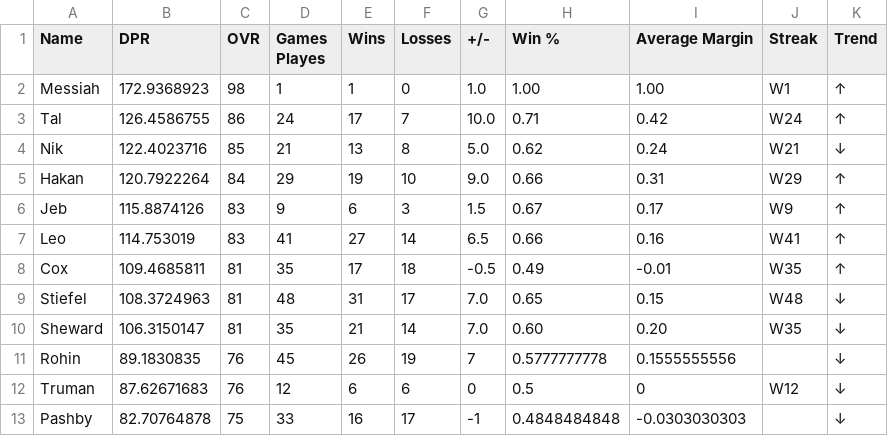
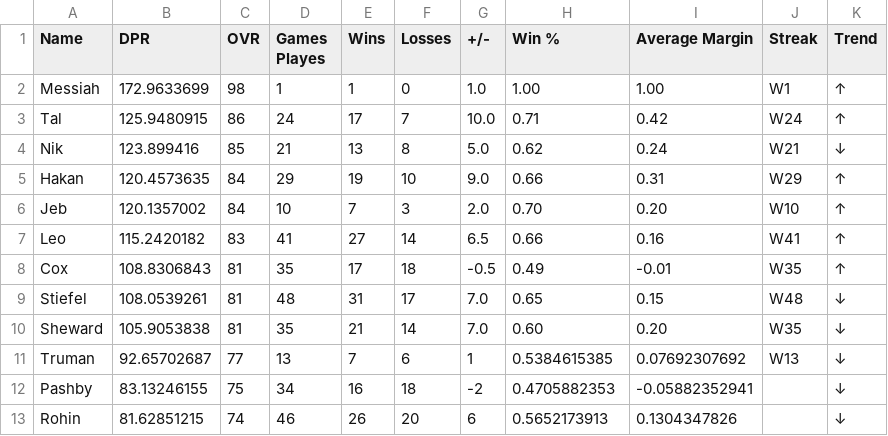
Before and after one commit to adamstiefel06/dpong-leaderboard, a CSV file: leaderboard.csv, drawn as a sheet; only a part is shown; the diff covers the shown part only.

```diff
--- a/leaderboard.csv
+++ b/leaderboard.csv
@@ -1,13 +1,13 @@
 Name,DPR,OVR,Games Playes,Wins,Losses,+/-,Win %,Average Margin,Streak,Trend
-Messiah,172.9368923,98,1,1,0,1.0,1.00,1.00,W1,↑
-Tal,126.4586755,86,24,17,7,10.0,0.71,0.42,W24,↑
-Nik,122.4023716,85,21,13,8,5.0,0.62,0.24,W21,↓
-Hakan,120.7922264,84,29,19,10,9.0,0.66,0.31,W29,↑
-Jeb,115.8874126,83,9,6,3,1.5,0.67,0.17,W9,↑
-Leo,114.753019,83,41,27,14,6.5,0.66,0.16,W41,↑
-Cox,109.4685811,81,35,17,18,-0.5,0.49,-0.01,W35,↑
-Stiefel,108.3724963,81,48,31,17,7.0,0.65,0.15,W48,↓
-Sheward,106.3150147,81,35,21,14,7.0,0.60,0.20,W35,↓
-Rohin,89.1830835,76,45,26,19,7,0.5777777778,0.1555555556,,↓
-Truman,87.62671683,76,12,6,6,0,0.5,0,W12,↓
-Pashby,82.70764878,75,33,16,17,-1,0.4848484848,-0.0303030303,,↓
+Messiah,172.9633699,98,1,1,0,1.0,1.00,1.00,W1,↑
+Tal,125.9480915,86,24,17,7,10.0,0.71,0.42,W24,↑
+Nik,123.899416,85,21,13,8,5.0,0.62,0.24,W21,↓
+Hakan,120.4573635,84,29,19,10,9.0,0.66,0.31,W29,↑
+Jeb,120.1357002,84,10,7,3,2.0,0.70,0.20,W10,↑
+Leo,115.2420182,83,41,27,14,6.5,0.66,0.16,W41,↑
+Cox,108.8306843,81,35,17,18,-0.5,0.49,-0.01,W35,↑
+Stiefel,108.0539261,81,48,31,17,7.0,0.65,0.15,W48,↓
+Sheward,105.9053838,81,35,21,14,7.0,0.60,0.20,W35,↓
+Truman,92.65702687,77,13,7,6,1,0.5384615385,0.07692307692,W13,↓
+Pashby,83.13246155,75,34,16,18,-2,0.4705882353,-0.05882352941,,↓
+Rohin,81.62851215,74,46,26,20,6,0.5652173913,0.1304347826,,↓
```
Also changed, not shown: 10 edited cells elsewhere in this file.
